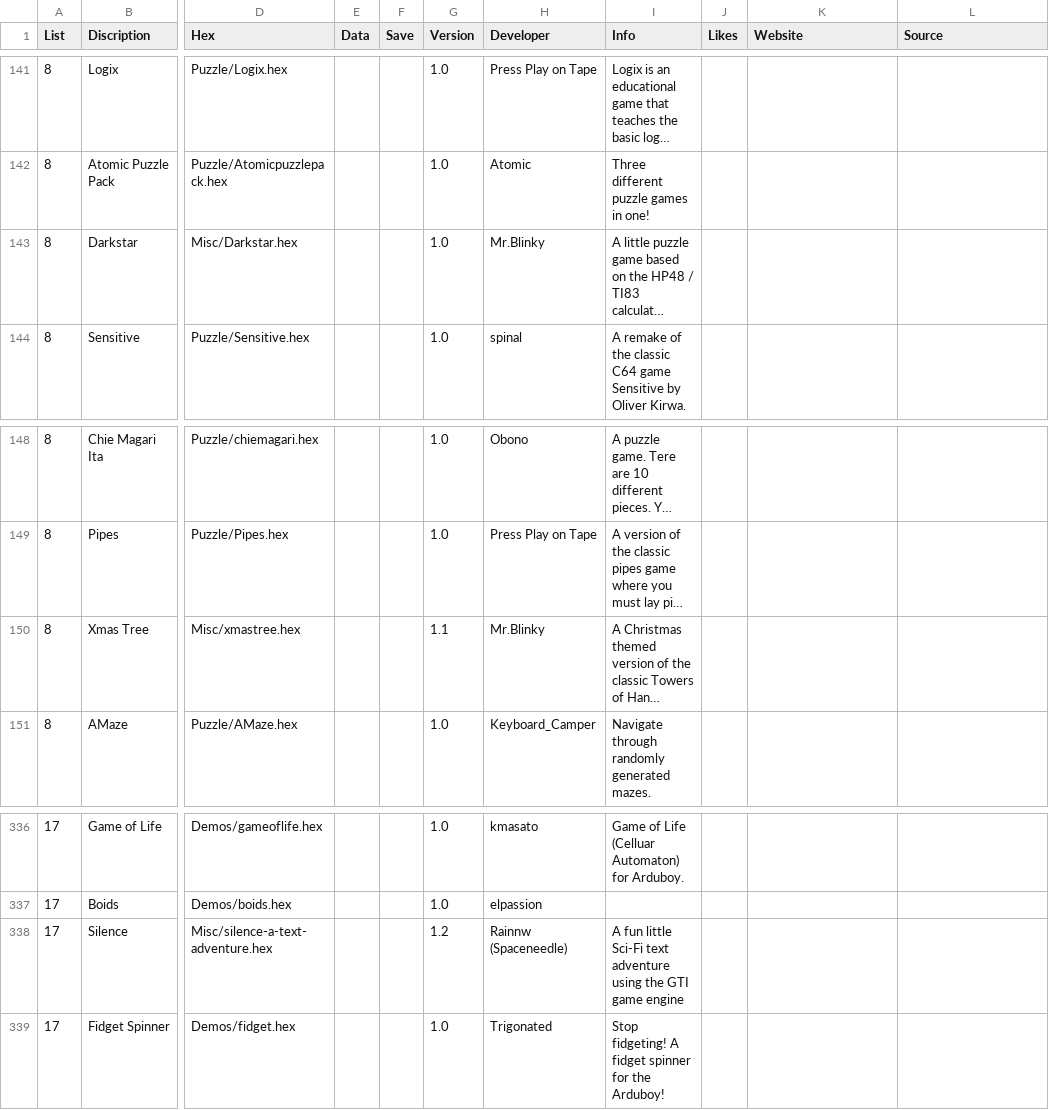
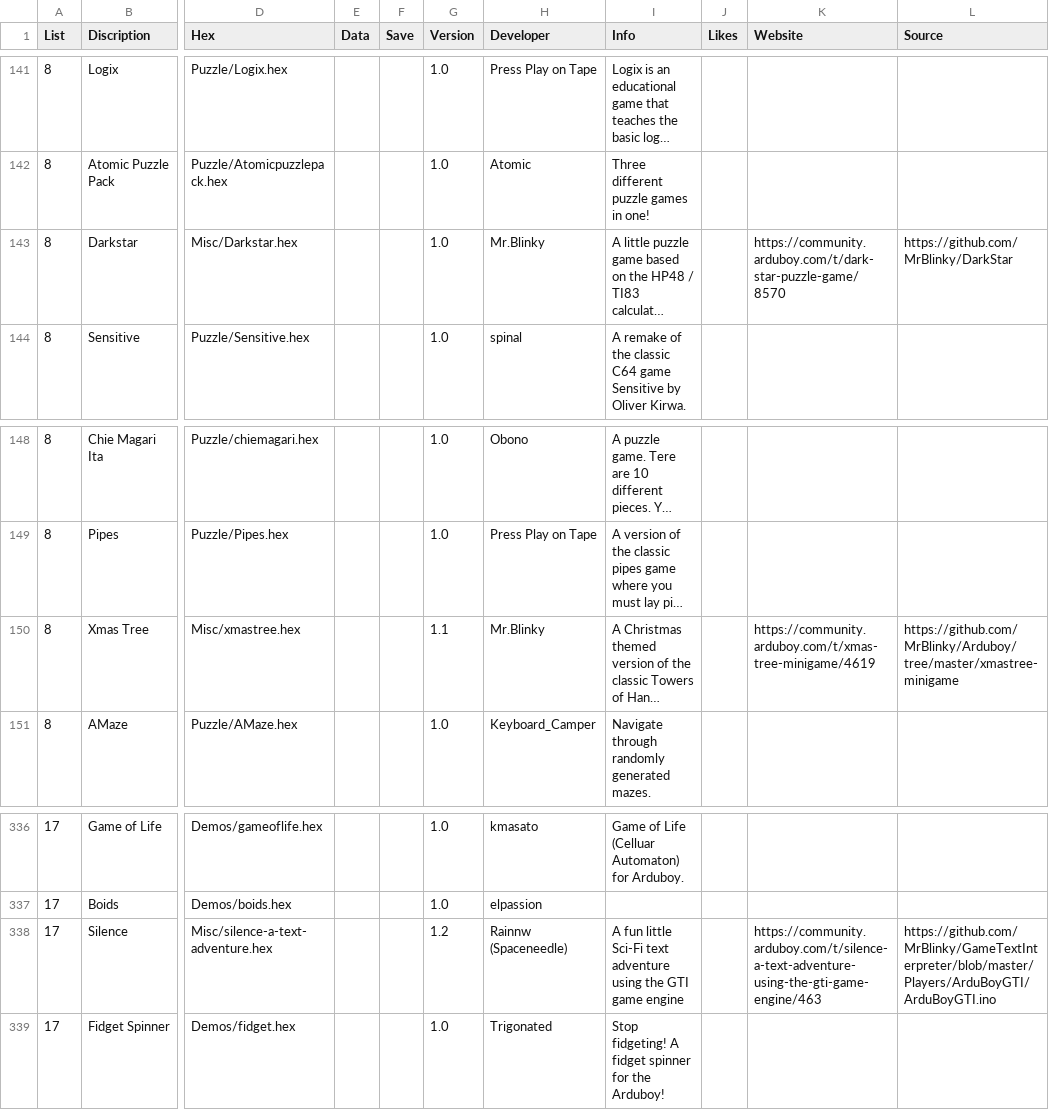
Before and after one commit to filmote/CartBuilder, a CSV file: flashcart-index.csv, drawn as a sheet; only a part is shown, gaps mark what is left out; long unchanged cells end in …; the diff names each change by its address in the sheet, - before the commit and + after, or states it on an @@ line.

Commit message:
Update flash-cart.csv
Added website and soure for
-Darkstar
-Xmas Treen minigame
-Silence a text adventure

```diff
--- a/flashcart-index.csv
+++ b/flashcart-index.csv
-K143 (Website): (empty)
+K143 (Website): https://community.arduboy.com/t/dark-star-puzzle-game/8570
-L143 (Source): (empty)
+L143 (Source): https://github.com/MrBlinky/DarkStar
-K150 (Website): (empty)
+K150 (Website): https://community.arduboy.com/t/xmas-tree-minigame/4619
-L150 (Source): (empty)
+L150 (Source): https://github.com/MrBlinky/Arduboy/tree/master/xmastree-minigame
-K338 (Website): (empty)
+K338 (Website): https://community.arduboy.com/t/silence-a-text-adventure-using-the-gti-game-engine/463
-L338 (Source): (empty)
+L338 (Source): https://github.com/MrBlinky/GameTextInterpreter/blob/master/Players/ArduBoyGTI/ArduBoyGTI.ino
```
Also changed, not shown: 1 other file.
